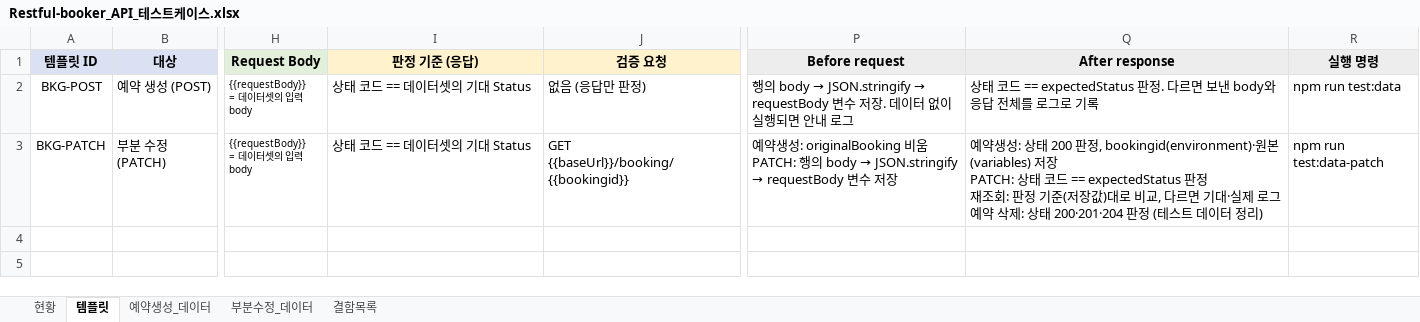
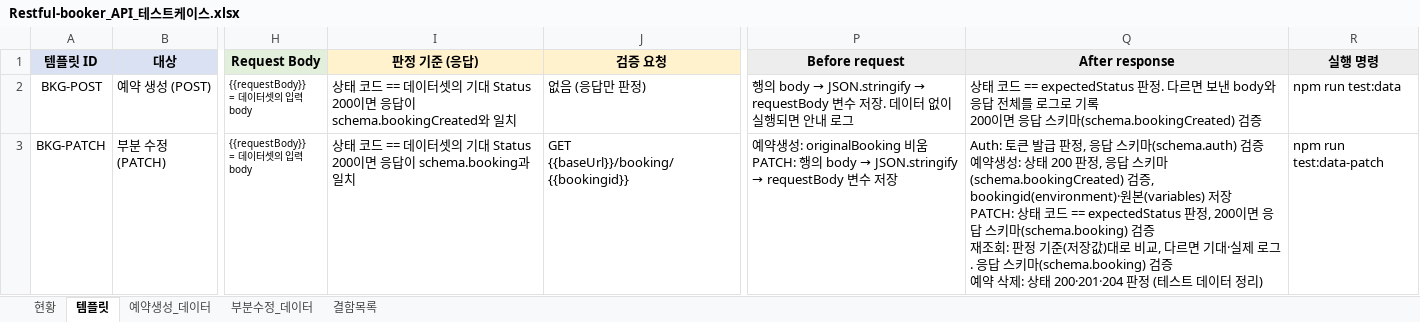
Before and after one commit to IWlastnameisKim/api-test-restful-booker, an Excel workbook: docs/Restful-booker_API_테스트케이스.xlsx, sheet 템플릿, drawn as a sheet; only a part is shown, gaps mark what is left out; values as stored, in another font and other column widths than the file's, no borders; ↵ is a line break in a cell; the diff names each change by its address in the sheet, - before the commit and + after, or states it on an @@ line.

```diff
--- a/docs/Restful-booker_API_테스트케이스.xlsx (sheet 템플릿)
+++ b/docs/Restful-booker_API_테스트케이스.xlsx (sheet 템플릿)
-I2 (판정 기준 (응답)): 상태 코드 == 데이터셋의 기대 Status
+I2 (판정 기준 (응답)): 상태 코드 == 데이터셋의 기대 Status ↵ 200이면 응답이 schema.bookingCreated와 일치
-Q2 (After response): …로 기록
+Q2 (After response): …로 기록 ↵ 200이면 응답 스키마(schema.bookingCreated) 검증
-I3 (판정 기준 (응답)): 상태 코드 == 데이터셋의 기대 Status
+I3 (판정 기준 (응답)): 상태 코드 == 데이터셋의 기대 Status ↵ 200이면 응답이 schema.booking과 일치
-Q3 (After response): 예약생성: 상태 200 판정, bookingid(environment)·원본(variables) 저장 ↵ PATCH: 상태 코드 == expectedStatus 판정 ↵ 재조회: 판정 기준(저장값)대로 비교, 다르면 기대·실제 로그 ↵ 예약…
+Q3 (After response): Auth: 토큰 발급 판정, 응답 스키마(schema.auth) 검증 ↵ 예약생성: 상태 200 판정, 응답 스키마(schema.bookingCreated) 검증, bookingid(environment)·원본(variables) 저장 ↵ PATCH: 상태 코드 == expectedStatus 판정, 200이면 응답 스키마(schema.booking) 검증 ↵ 재조회: 판정 기준(저장값)대로 비교, 다르면 기대·실제 로그. 응답 스키마(schema.booking) 검증 ↵ 예약…
```
Also changed, not shown: sheet 현황, 2 other files.
